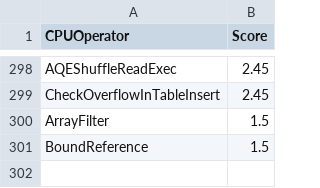
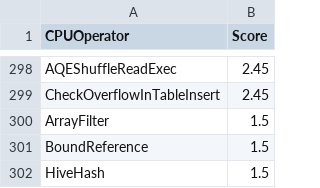
Before and after one commit to NVIDIA/spark-rapids-tools, a CSV file: core/src/main/resources/operatorsScore-databricks-aws-t4.csv, drawn as a sheet; only a part is shown, gaps mark what is left out; the diff names each change by its address in the sheet, - before the commit and + after, or states it on an @@ line.

```diff
--- a/core/src/main/resources/operatorsScore-databricks-aws-t4.csv
+++ b/core/src/main/resources/operatorsScore-databricks-aws-t4.csv
+row 302: HiveHash | 1.5
```
Also changed, not shown: core/src/main/resources/operatorsScore-databricks-azure-t4.csv, core/src/main/resources/operatorsScore-dataproc-gke-l4.csv, 11 other files.
